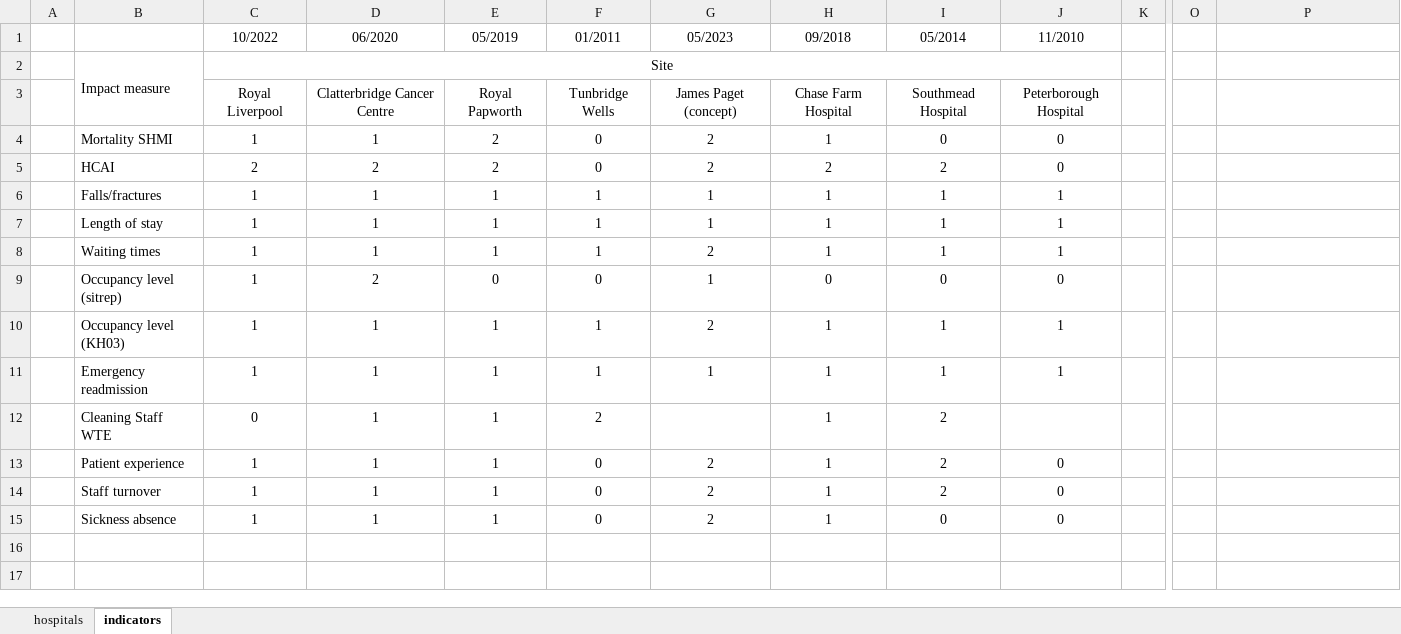
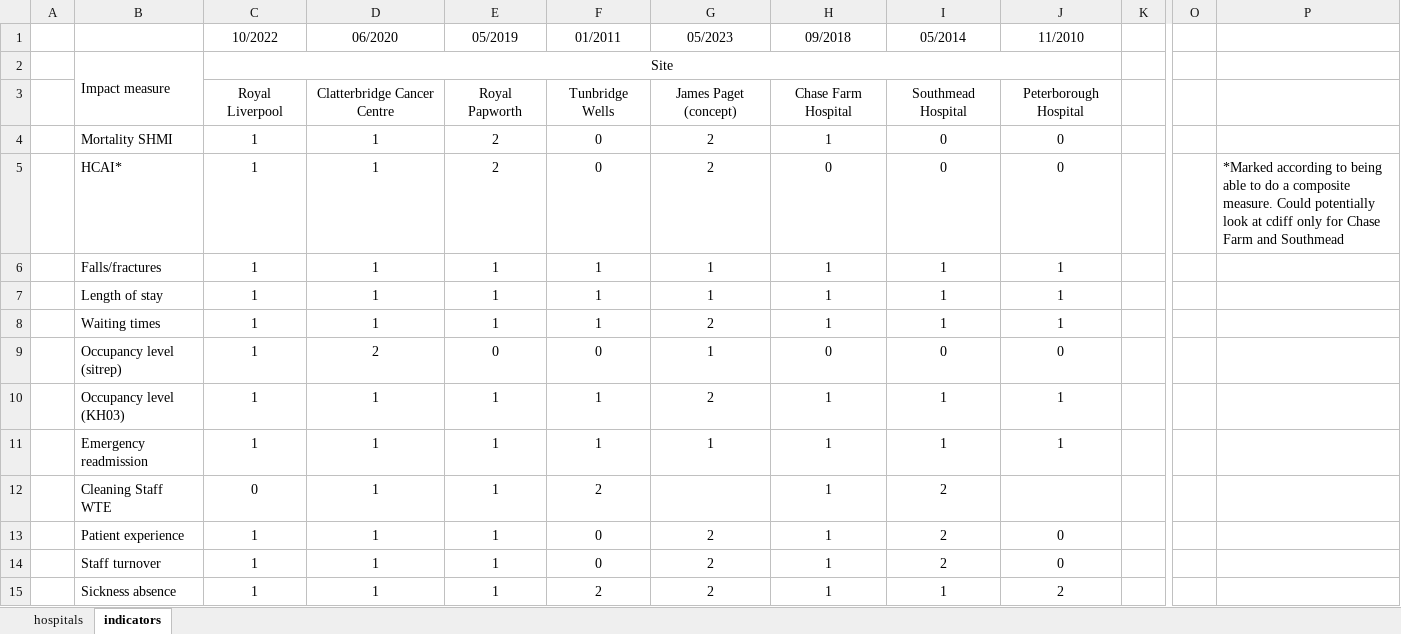
Before and after one commit to The-Strategy-Unit/nhp_sbr_impacts, an Excel workbook: hospitals_summary.xlsx, sheet indicators, drawn as a sheet; only a part is shown, gaps mark what is left out; values as stored, in another font and other column widths than the file's, no borders; conditional formats not drawn; the diff names each change by its address in the sheet, - before the commit and + after, or states it on an @@ line.

Commit message:
Updated hospital indicators

```diff
--- a/hospitals_summary.xlsx (sheet indicators)
+++ b/hospitals_summary.xlsx (sheet indicators)
-B5: HCAI
+B5: HCAI*
-C5 (10/2022): 2
+C5 (10/2022): 1
-D5 (06/2020): 2
+D5 (06/2020): 1
-H5 (09/2018): 2
+H5 (09/2018): 0
-I5 (05/2014): 2
+I5 (05/2014): 0
-P5: (empty)
+P5: *Marked according to being able to do a composite measure. Could potentially look at cdiff only for Chase Farm and Southmead
-F15 (01/2011): 0
+F15 (01/2011): 2
-I15 (05/2014): 0
+I15 (05/2014): 1
-J15 (11/2010): 0
+J15 (11/2010): 2
```
